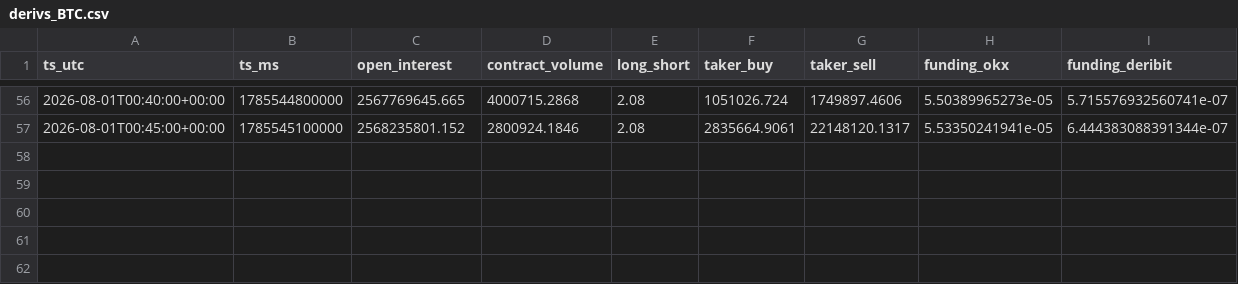
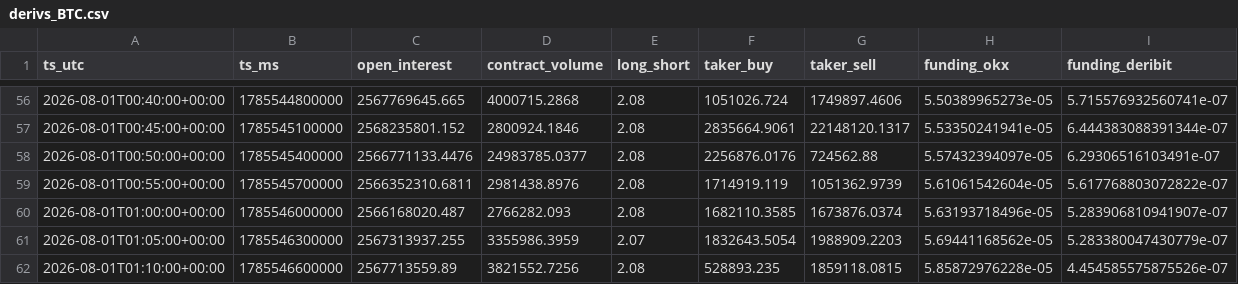
Before and after one commit to matsyeudeprosper-ui/Kinolivelines, a CSV file: recorder/data/derivs_BTC.csv, drawn as a sheet; only a part is shown, gaps mark what is left out; the diff names each change by its address in the sheet, - before the commit and + after, or states it on an @@ line.

```diff
--- a/recorder/data/derivs_BTC.csv
+++ b/recorder/data/derivs_BTC.csv
+row 58: 2026-08-01T00:50:00+00:00 | 1785545400000 | 2566771133.4476 | 24983785.0377 | 2.08 | 2256876.0176 | 724562.88 | 5.57432394097e-05 | 6.29306516103491e-07
+row 59: 2026-08-01T00:55:00+00:00 | 1785545700000 | 2566352310.6811 | 2981438.8976 | 2.08 | 1714919.119 | 1051362.9739 | 5.61061542604e-05 | 5.617768803072822e-07
+row 60: 2026-08-01T01:00:00+00:00 | 1785546000000 | 2566168020.487 | 2766282.093 | 2.08 | 1682110.3585 | 1673876.0374 | 5.63193718496e-05 | 5.283906810941907e-07
+row 61: 2026-08-01T01:05:00+00:00 | 1785546300000 | 2567313937.255 | 3355986.3959 | 2.07 | 1832643.5054 | 1988909.2203 | 5.69441168562e-05 | 5.283380047430779e-07
+row 62: 2026-08-01T01:10:00+00:00 | 1785546600000 | 2567713559.89 | 3821552.7256 | 2.08 | 528893.235 | 1859118.0815 | 5.85872976228e-05 | 4.454585575875526e-07
```
Also changed, not shown: recorder/data/bars_BTCUSDm_M1.csv, 7 other files.
